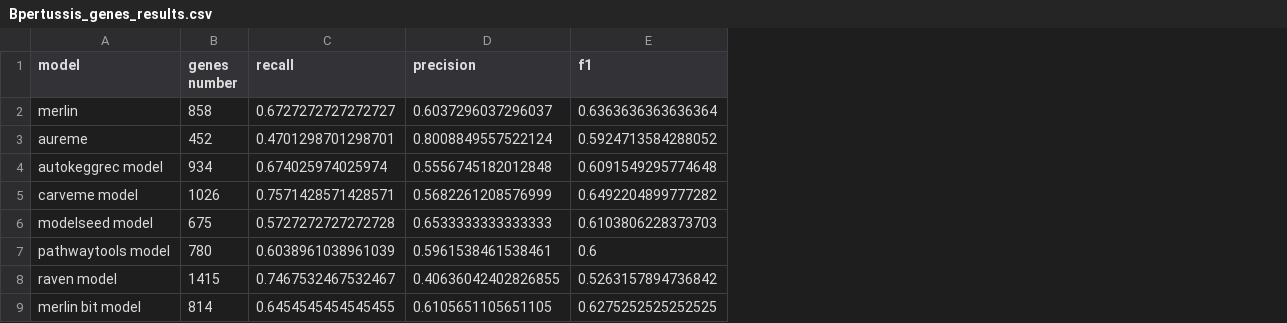
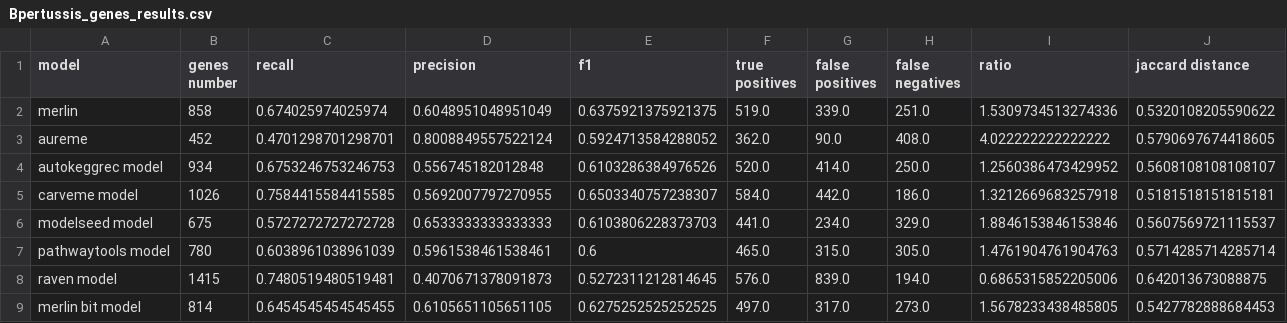
Before and after one commit to BioSystemsUM/merlinv4_paper, a CSV file: results/Bpertussis_genes_results.csv, drawn as a sheet; the diff names each change by its address in the sheet, - before the commit and + after, or states it on an @@ line.

```diff
--- a/results/Bpertussis_genes_results.csv
+++ b/results/Bpertussis_genes_results.csv
+column F (true positives), rows 2-9: 519.0 | 362.0 | 520.0 | 584.0 | 441.0 | 465.0 | 576.0 | 497.0
+column G (false positives), rows 2-9: 339.0 | 90.0 | 414.0 | 442.0 | 234.0 | 315.0 | 839.0 | 317.0
+column H (false negatives), rows 2-9: 251.0 | 408.0 | 250.0 | 186.0 | 329.0 | 305.0 | 194.0 | 273.0
+column I (ratio), rows 2-9: 1.5309734513274336 | 4.022222222222222 | 1.2560386473429952 | 1.3212669683257918 | 1.8846153846153846 | 1.4761904761904763 | 0.6865315852205006 | 1.5678233438485805
+column J (jaccard distance), rows 2-9: 0.5320108205590622 | 0.5790697674418605 | 0.5608108108108107 | 0.5181518151815181 | 0.5607569721115537 | 0.5714285714285714 | 0.642013673088875 | 0.5427782888684453
-C2 (recall): 0.6727272727272727
+C2 (recall): 0.674025974025974
-D2 (precision): 0.6037296037296037
+D2 (precision): 0.6048951048951049
-E2 (f1): 0.6363636363636364
+E2 (f1): 0.6375921375921375
-C4 (recall): 0.674025974025974
+C4 (recall): 0.6753246753246753
-D4 (precision): 0.5556745182012848
+D4 (precision): 0.556745182012848
-E4 (f1): 0.6091549295774648
+E4 (f1): 0.6103286384976526
-C5 (recall): 0.7571428571428571
+C5 (recall): 0.7584415584415585
-D5 (precision): 0.5682261208576999
+D5 (precision): 0.5692007797270955
-E5 (f1): 0.6492204899777282
+E5 (f1): 0.6503340757238307
-C8 (recall): 0.7467532467532467
+C8 (recall): 0.7480519480519481
-D8 (precision): 0.40636042402826855
+D8 (precision): 0.4070671378091873
-E8 (f1): 0.5263157894736842
+E8 (f1): 0.5272311212814645
```
Also changed, not shown: results/Lplantarum_genes_results.csv, results/Lplantarum_results.csv, 14 other files.
